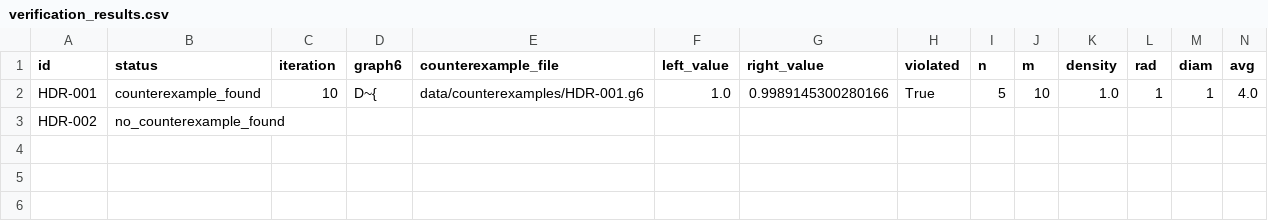
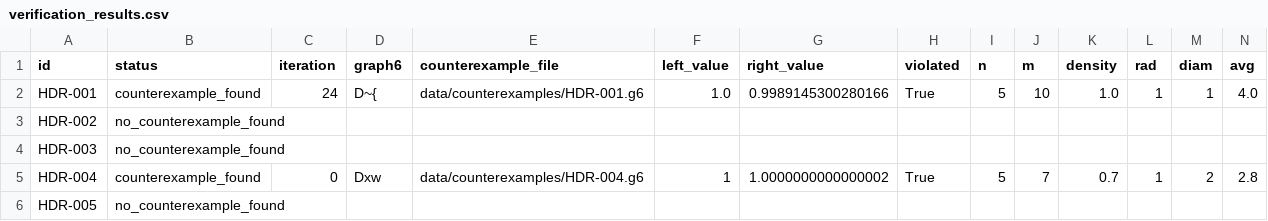
Before and after one commit to trmanhnguyn/agent-prouveur, a CSV file: results/verification_results.csv, drawn as a sheet; only a part is shown; rows hold the shown columns only; the diff names each change by its address in the sheet, - before the commit and + after, or states it on an @@ line.

```diff
--- a/results/verification_results.csv
+++ b/results/verification_results.csv
-C2 (iteration): 10
+C2 (iteration): 24
+row 4: HDR-003 | no_counterexample_found
+row 5: HDR-004 | counterexample_found | 0 | Dxw | data/counterexamples/HDR-004.g6 | 1 | 1.0000000000000002 | True | 5 | 7 | 0.7 | 1 | 2 | 2.8
+row 6: HDR-005 | no_counterexample_found
```
Also changed, not shown: 7 other files.
